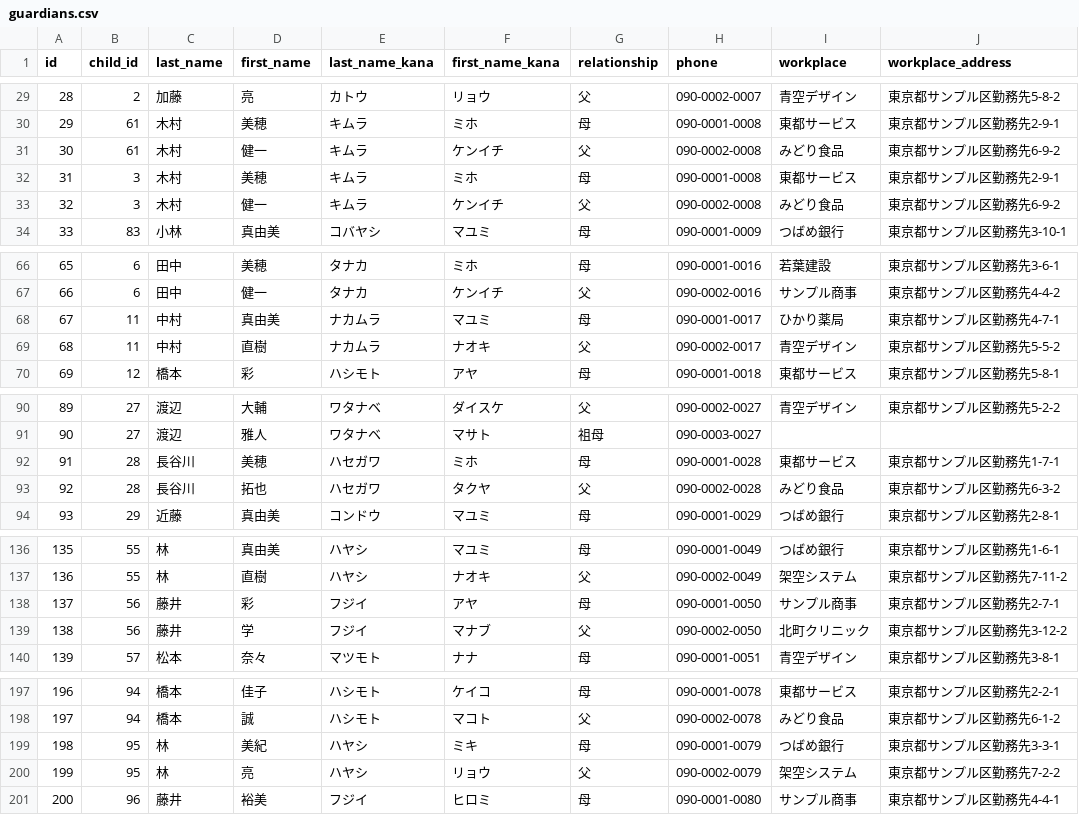
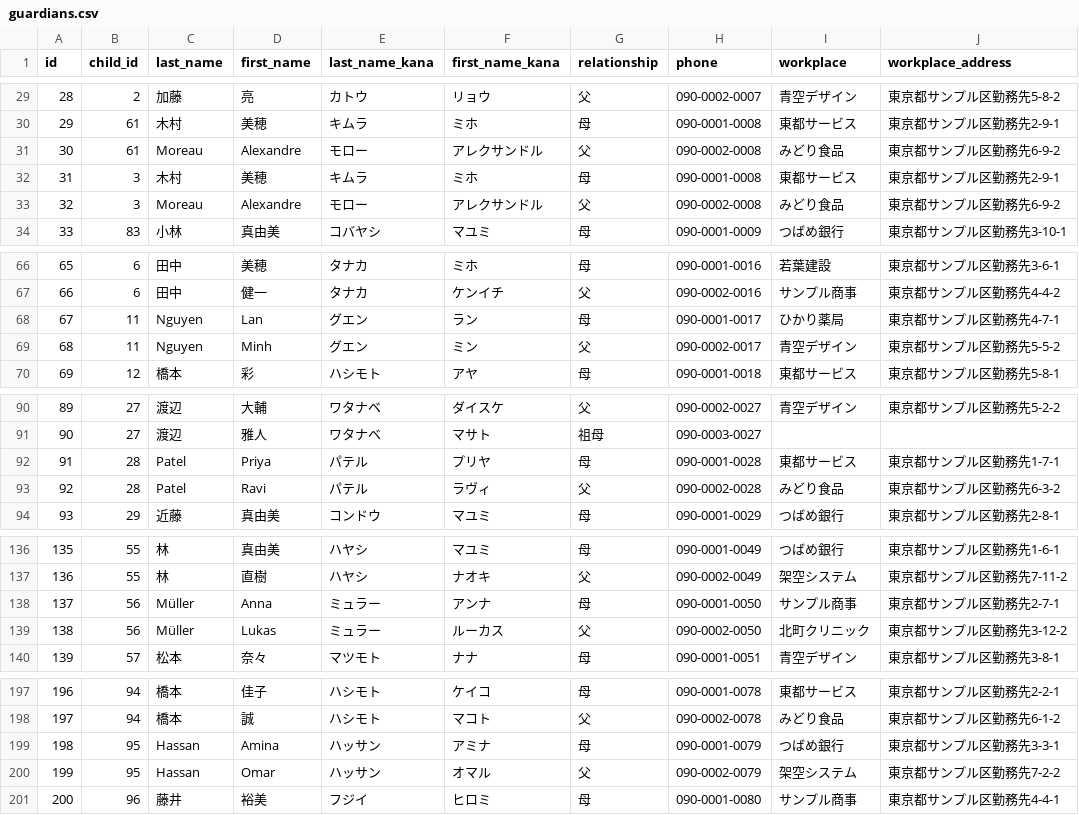
Before and after one commit to hoikuict/open-hoikuict, a CSV file: demo_data/full/guardians.csv, drawn as a sheet; only a part is shown, gaps mark what is left out; the diff covers the shown part only; the diff names each change by its address in the sheet, - before the commit and + after, or states it on an @@ line.

```diff
--- a/demo_data/full/guardians.csv
+++ b/demo_data/full/guardians.csv
-C31 (last_name): 木村
+C31 (last_name): Moreau
-D31 (first_name): 健一
+D31 (first_name): Alexandre
-E31 (last_name_kana): キムラ
+E31 (last_name_kana): モロー
-F31 (first_name_kana): ケンイチ
+F31 (first_name_kana): アレクサンドル
-C33 (last_name): 木村
+C33 (last_name): Moreau
-D33 (first_name): 健一
+D33 (first_name): Alexandre
-E33 (last_name_kana): キムラ
+E33 (last_name_kana): モロー
-F33 (first_name_kana): ケンイチ
+F33 (first_name_kana): アレクサンドル
-C68:C69 (last_name): 中村
+C68:C69 (last_name): Nguyen
-D68 (first_name): 真由美
+D68 (first_name): Lan
-E68:E69 (last_name_kana): ナカムラ
+E68:E69 (last_name_kana): グエン
-F68 (first_name_kana): マユミ
+F68 (first_name_kana): ラン
-D69 (first_name): 直樹
+D69 (first_name): Minh
-F69 (first_name_kana): ナオキ
+F69 (first_name_kana): ミン
-C92:C93 (last_name): 長谷川
+C92:C93 (last_name): Patel
-D92 (first_name): 美穂
+D92 (first_name): Priya
-E92:E93 (last_name_kana): ハセガワ
+E92:E93 (last_name_kana): パテル
-F92 (first_name_kana): ミホ
+F92 (first_name_kana): プリヤ
-D93 (first_name): 拓也
+D93 (first_name): Ravi
-F93 (first_name_kana): タクヤ
+F93 (first_name_kana): ラヴィ
-C138:C139 (last_name): 藤井
+C138:C139 (last_name): Müller
-D138 (first_name): 彩
+D138 (first_name): Anna
-E138:E139 (last_name_kana): フジイ
+E138:E139 (last_name_kana): ミュラー
-F138 (first_name_kana): アヤ
+F138 (first_name_kana): アンナ
-D139 (first_name): 学
+D139 (first_name): Lukas
-F139 (first_name_kana): マナブ
+F139 (first_name_kana): ルーカス
-C199:C200 (last_name): 林
+C199:C200 (last_name): Hassan
-D199 (first_name): 美紀
+D199 (first_name): Amina
-E199:E200 (last_name_kana): ハヤシ
+E199:E200 (last_name_kana): ハッサン
-F199 (first_name_kana): ミキ
+F199 (first_name_kana): アミナ
-D200 (first_name): 亮
+D200 (first_name): Omar
-F200 (first_name_kana): リョウ
+F200 (first_name_kana): オマル
```
Also changed, not shown: 48 edited cells elsewhere in this file, 43 other files.
